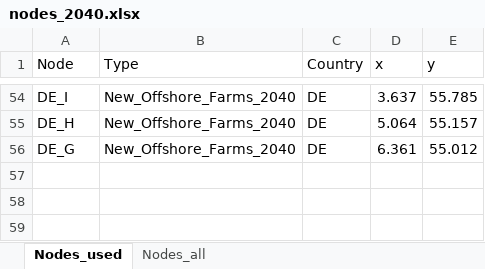
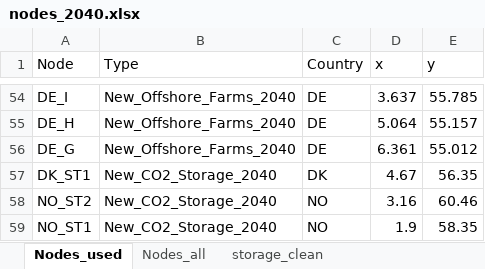
Before and after one commit to UU-ER/AdOpT-NET0_DAC-Offshore, an Excel workbook: mes_north_sea/clean_data/nodes/nodes_2040.xlsx, sheet Nodes_used, drawn as a sheet; only a part is shown, gaps mark what is left out; values as stored, in another font and other column widths than the file's, no borders; table styles not drawn; the diff names each change by its address in the sheet, - before the commit and + after, or states it on an @@ line.

```diff
--- a/mes_north_sea/clean_data/nodes/nodes_2040.xlsx (sheet Nodes_used)
+++ b/mes_north_sea/clean_data/nodes/nodes_2040.xlsx (sheet Nodes_used)
+sheet tab: storage_clean
+row 57: DK_ST1 | New_CO2_Storage_2040 | DK | 4.67 | 56.35
+row 58: NO_ST2 | New_CO2_Storage_2040 | NO | 3.16 | 60.46
+row 59: NO_ST1 | New_CO2_Storage_2040 | NO | 1.9 | 58.35
```
Also changed, not shown: other sheet tabs, 6 other files.
